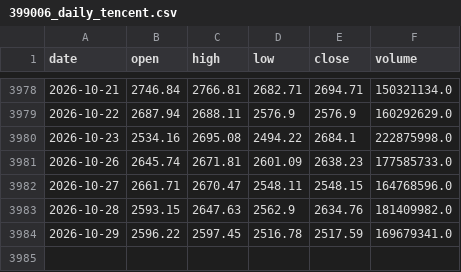
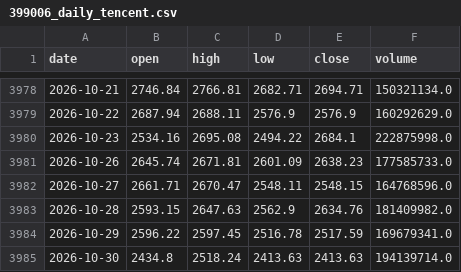
Before and after one commit to FindSunny/chinext-rebound-study, a CSV file: data/399006_daily_tencent.csv, drawn as a sheet; only a part is shown, gaps mark what is left out.

Commit message:
data: 行情更新至 2026-10-30 收盘
- 延长 1 个交易日：3,984 日，收盘 2,413.63（前一日 2,517.59，单日 -4.13%）
- 现状刷新：连续 6 个完整下跌周（-28.44%）、回撤 -44.79%（16 年第三深）
- 统计结论未变：基准率 42.2%、C1 收缩后 49.1%、4 个类比样本、9 段熊市
- 修正：百分比统一为 U+2212 减号；图表样本量改为动态取值，去掉硬编码 3,963
- 方案文档标记为 10-29 数据存档，不再重新生成

```diff
--- a/data/399006_daily_tencent.csv
+++ b/data/399006_daily_tencent.csv
@@ -3984 +3984,2 @@
 2026-10-29,2596.22,2597.45,2516.78,2517.59,169679341.0
+2026-10-30,2434.8,2518.24,2413.63,2413.63,194139714.0
```
Also changed, not shown: out/probability_table.csv, 13 other files.
